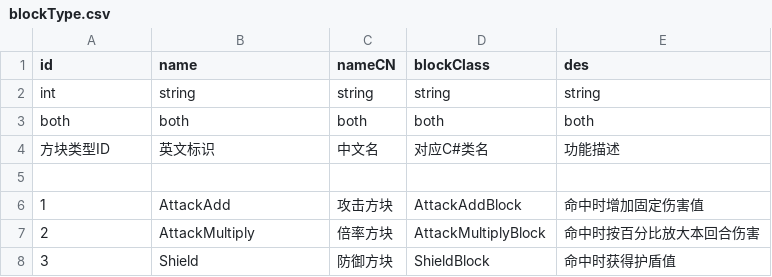
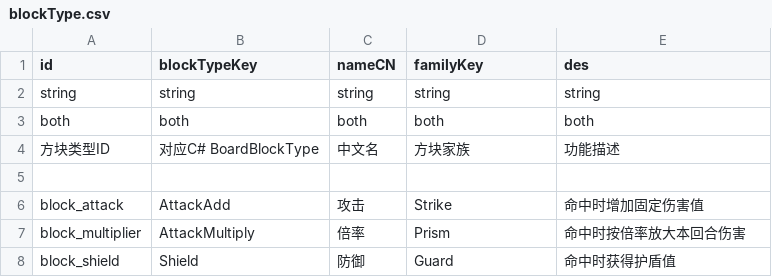
Before and after one commit to Lizz76/POPHero, a CSV file: Assets/ConfigTables/blockType.csv, drawn as a sheet.

```diff
--- a/Assets/ConfigTables/blockType.csv
+++ b/Assets/ConfigTables/blockType.csv
@@ -1,8 +1,8 @@
-id,name,nameCN,blockClass,des
-int,string,string,string,string
+id,blockTypeKey,nameCN,familyKey,des
+string,string,string,string,string
 both,both,both,both,both
-方块类型ID,英文标识,中文名,对应C#类名,功能描述
+方块类型ID,对应C# BoardBlockType,中文名,方块家族,功能描述
 ,,,,
-1,AttackAdd,攻击方块,AttackAddBlock,命中时增加固定伤害值
-2,AttackMultiply,倍率方块,AttackMultiplyBlock,命中时按百分比放大本回合伤害
-3,Shield,防御方块,ShieldBlock,命中时获得护盾值
+block_attack,AttackAdd,攻击,Strike,命中时增加固定伤害值
+block_multiplier,AttackMultiply,倍率,Prism,命中时按倍率放大本回合伤害
+block_shield,Shield,防御,Guard,命中时获得护盾值
```
Also changed, not shown: Assets/ConfigTables/blockRarity.csv, Assets/ConfigTables/blockRewardStage.csv, 35 other files.
